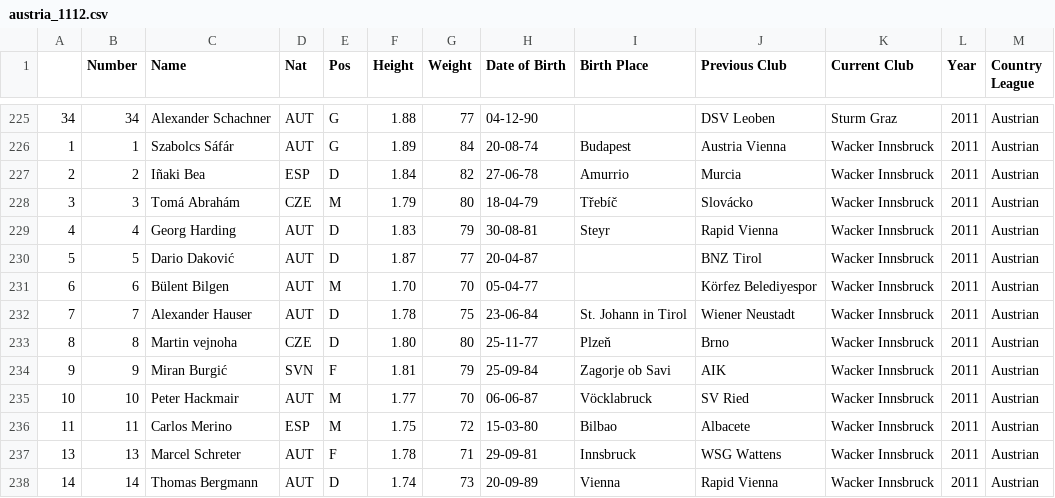
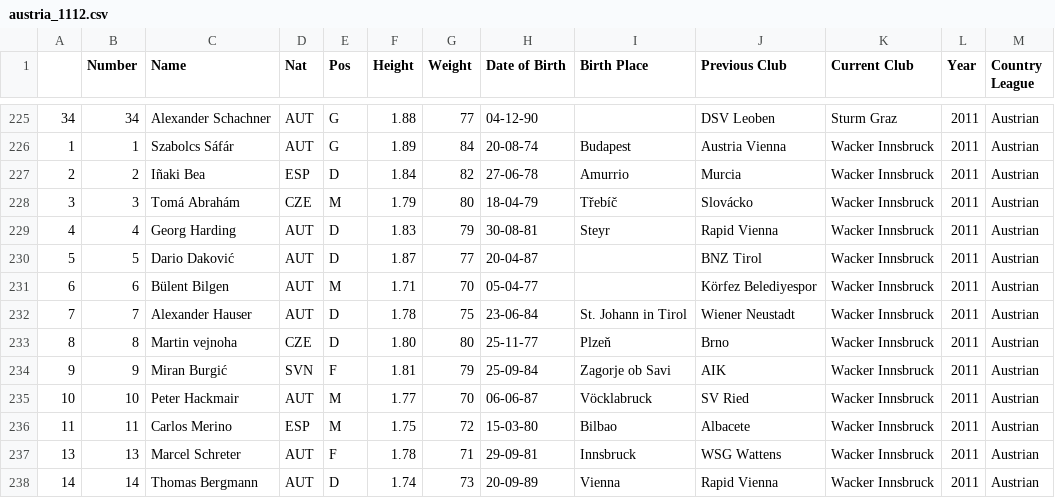
Before and after one commit to jeremydroberts/Soccer-Transfers, a CSV file: csv/austria/austria_1112.csv, drawn as a sheet; only a part is shown, gaps mark what is left out.

Commit message:
cleaned data

```diff
--- a/csv/austria/austria_1112.csv
+++ b/csv/austria/austria_1112.csv
@@ -230,3 +230,3 @@
 5,5,Dario Daković,AUT,D,1.87,77,20-04-87,,BNZ Tirol,Wacker Innsbruck,2011,Austrian
-6,6,Bülent Bilgen,AUT,M,1.70,70,05-04-77,,Körfez Belediyespor,Wacker Innsbruck,2011,Austrian
+6,6,Bülent Bilgen,AUT,M,1.71,70,05-04-77,,Körfez Belediyespor,Wacker Innsbruck,2011,Austrian
 7,7,Alexander Hauser,AUT,D,1.78,75,23-06-84,St. Johann in Tirol,Wiener Neustadt,Wacker Innsbruck,2011,Austrian
```
